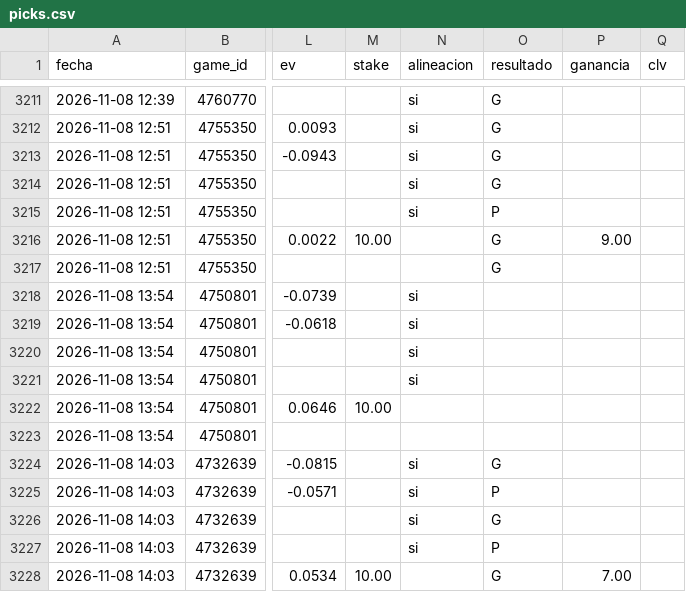
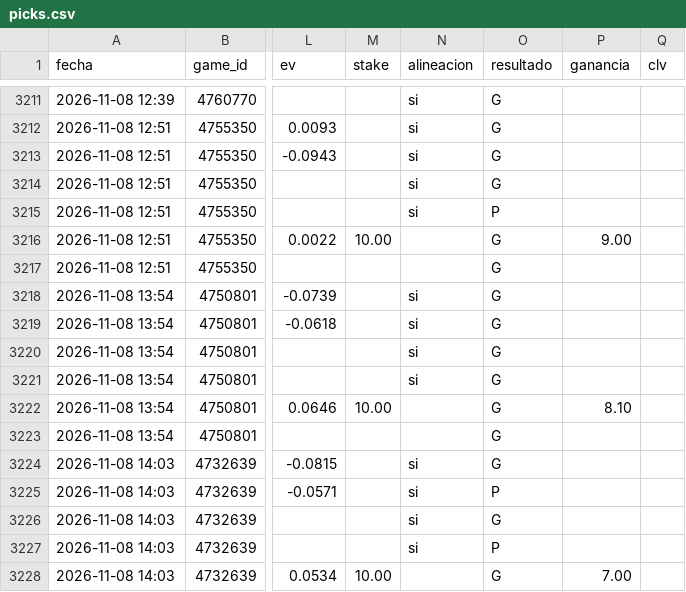
Before and after one commit to JoseVilcatoma/picks-bot, a CSV file: data/picks.csv, drawn as a sheet; only a part is shown, gaps mark what is left out; the diff names each change by its address in the sheet, - before the commit and + after, or states it on an @@ line.

```diff
--- a/data/picks.csv
+++ b/data/picks.csv
-O3218:O3223 (resultado): (empty)
+O3218:O3223 (resultado): G
-P3222 (ganancia): (empty)
+P3222 (ganancia): 8.10
```
Also changed, not shown: 4 other files.
